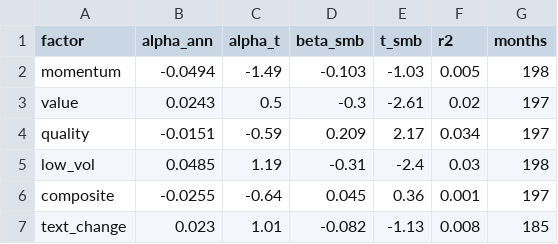
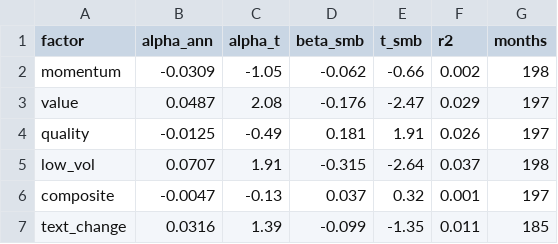
Before and after one commit to uty101/Cross-Sectional-Factor-Backtester, a CSV file: reports/weighting_gap.csv, drawn as a sheet.

```diff
--- a/reports/weighting_gap.csv
+++ b/reports/weighting_gap.csv
@@ -1,7 +1,7 @@
 factor,alpha_ann,alpha_t,beta_smb,t_smb,r2,months
-momentum,-0.0494,-1.49,-0.103,-1.03,0.005,198
-value,0.0243,0.5,-0.3,-2.61,0.02,197
-quality,-0.0151,-0.59,0.209,2.17,0.034,197
-low_vol,0.0485,1.19,-0.31,-2.4,0.03,198
-composite,-0.0255,-0.64,0.045,0.36,0.001,197
-text_change,0.023,1.01,-0.082,-1.13,0.008,185
+momentum,-0.0309,-1.05,-0.062,-0.66,0.002,198
+value,0.0487,2.08,-0.176,-2.47,0.029,197
+quality,-0.0125,-0.49,0.181,1.91,0.026,197
+low_vol,0.0707,1.91,-0.315,-2.64,0.037,198
+composite,-0.0047,-0.13,0.037,0.32,0.001,197
+text_change,0.0316,1.39,-0.099,-1.35,0.011,185
```
Also changed, not shown: reports/validation.csv, 16 other files.
